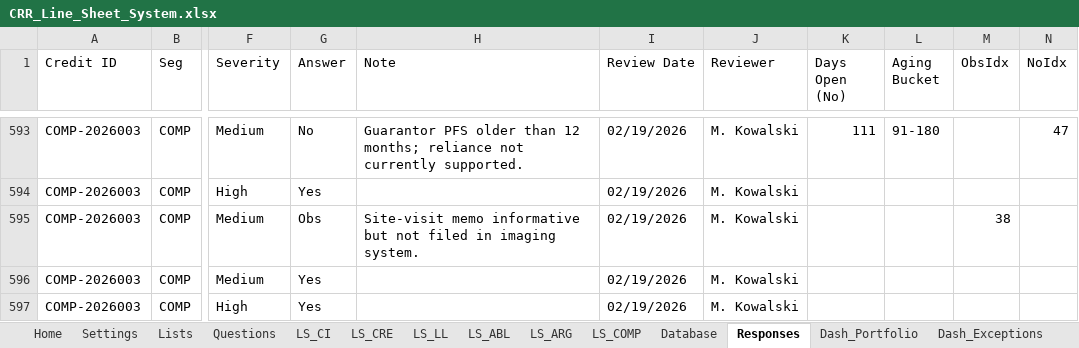
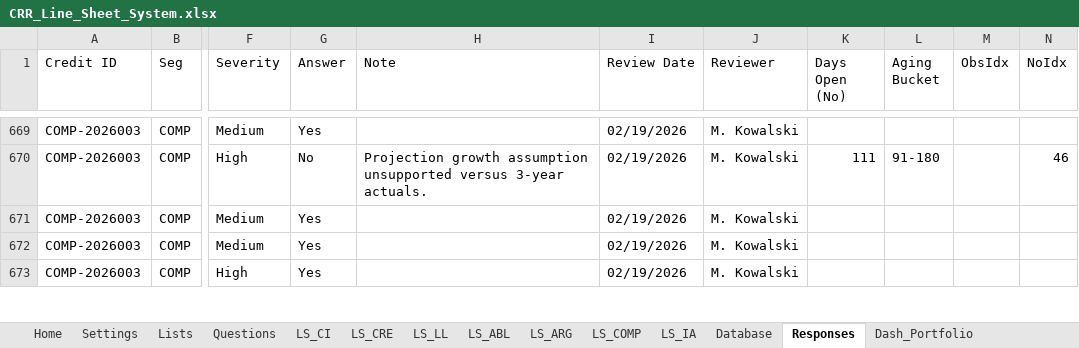
Before and after one commit to AJSethuraman/SATC, an Excel workbook: crr_system/output/CRR_Line_Sheet_System.xlsx, sheet Responses, drawn as a sheet; only a part is shown, gaps mark what is left out; values as stored, in another font and other column widths than the file's, no cell formats; charts and pictures not drawn; addresses are those after the commit; the diff covers the shown part only; the diff names each change by its address in the sheet, - before the commit and + after, or states it on an @@ line.

```diff
--- a/crr_system/output/CRR_Line_Sheet_System.xlsx (sheet Responses)
+++ b/crr_system/output/CRR_Line_Sheet_System.xlsx (sheet Responses)
+sheet tab: LS_IA
-G669 (Answer): No
+G669 (Answer): Yes
-H669 (Note): Guarantor PFS older than 12 months; reliance not currently supported.
+H669 (Note): (empty)
-K669 (Days Open (No)): 111
+K669 (Days Open (No)): (empty)
-L669 (Aging Bucket): 91-180
+L669 (Aging Bucket): (empty)
-N669 (NoIdx): 47
+N669 (NoIdx): (empty)
-G670 (Answer): Yes
+G670 (Answer): No
-H670 (Note): (empty)
+H670 (Note): Projection growth assumption unsupported versus 3-year actuals.
-K670 (Days Open (No)): (empty)
+K670 (Days Open (No)): 111
-L670 (Aging Bucket): (empty)
+L670 (Aging Bucket): 91-180
-N670 (NoIdx): (empty)
+N670 (NoIdx): 46
-G671 (Answer): Obs
+G671 (Answer): Yes
-H671 (Note): Site-visit memo informative but not filed in imaging system.
+H671 (Note): (empty)
-M671 (ObsIdx): 38
+M671 (ObsIdx): (empty)
```
Also changed, not shown: 76 added rows and 76 edited cells elsewhere in this sheet, sheet Database, sheet Questions, sheet Dash_Portfolio, sheet Dash_Exceptions, sheet LS_COMP, sheet Dash_Trends, 10 more sheets, cell formats, formulas that keep their value, charts or pictures, 13 other files.
